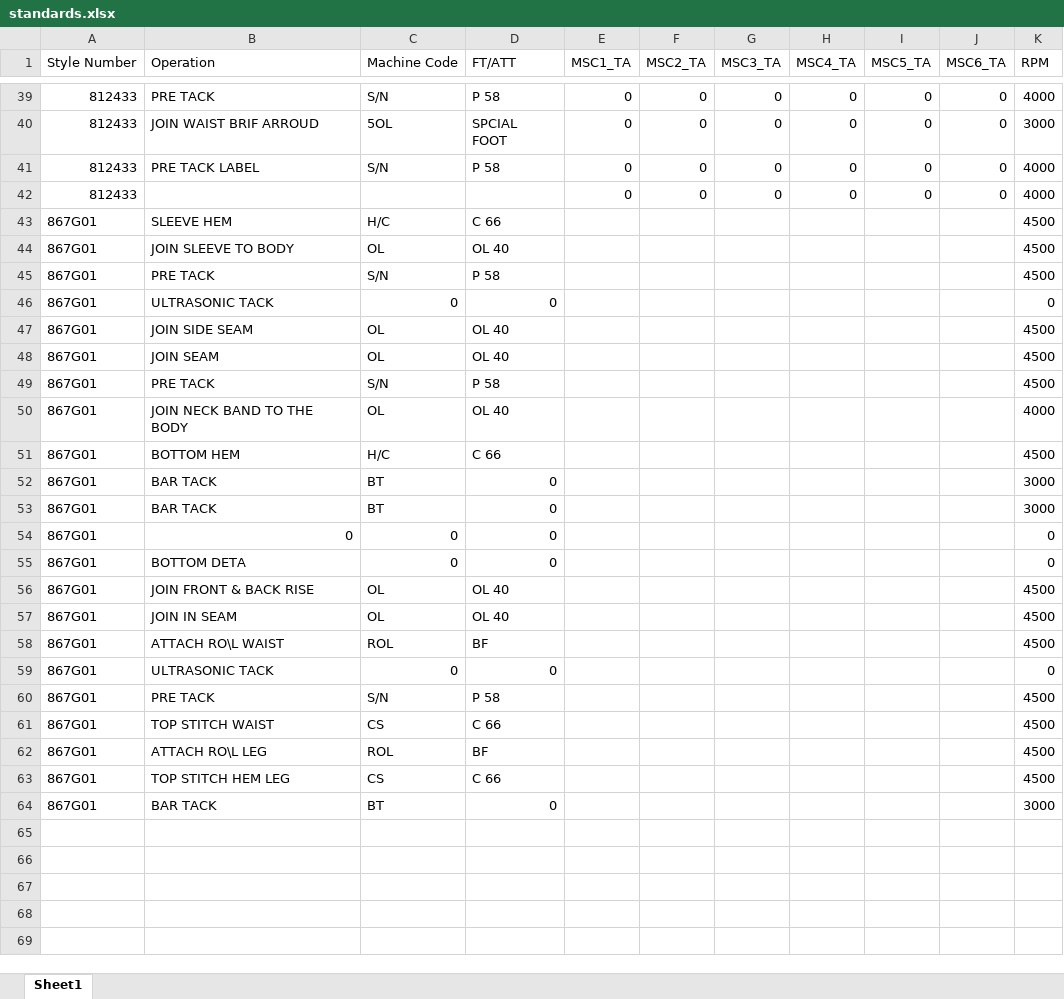
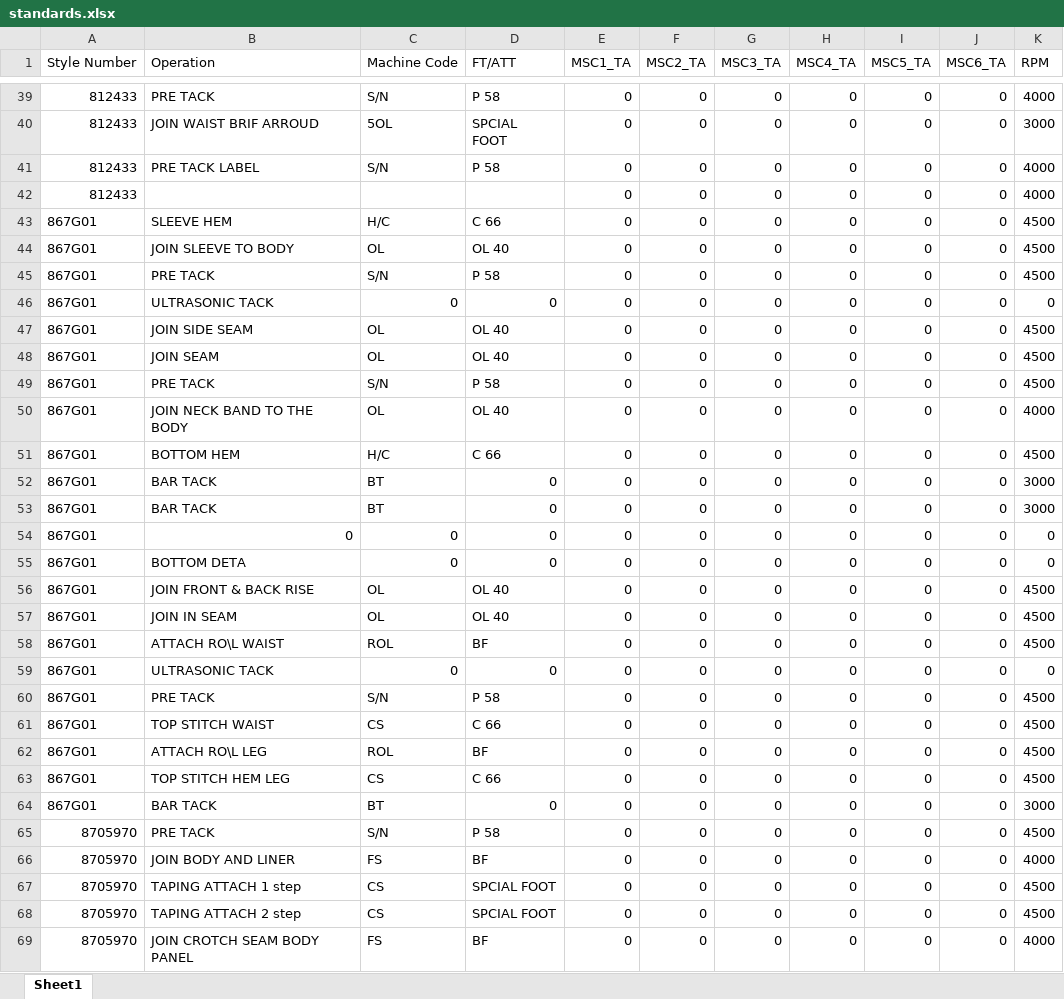
Before and after one commit to gitLamda/Machine-Setting-Audit-System, an Excel workbook: standards.xlsx, sheet Sheet1, drawn as a sheet; only a part is shown, gaps mark what is left out; values as stored, in another font and other column widths than the file's, no borders; the diff covers the shown part only; the diff names each change by its address in the sheet, - before the commit and + after, or states it on an @@ line.

Commit message:
Add files via upload

```diff
--- a/standards.xlsx (sheet Sheet1)
+++ b/standards.xlsx (sheet Sheet1)
-E43:E64 (MSC1_TA): (empty)
+E43:E64 (MSC1_TA): 0
-F43:F64 (MSC2_TA): (empty)
+F43:F64 (MSC2_TA): 0
-G43:G64 (MSC3_TA): (empty)
+G43:G64 (MSC3_TA): 0
-H43:H64 (MSC4_TA): (empty)
+H43:H64 (MSC4_TA): 0
-I43:I64 (MSC5_TA): (empty)
+I43:I64 (MSC5_TA): 0
-J43:J64 (MSC6_TA): (empty)
+J43:J64 (MSC6_TA): 0
+row 65: 8705970 | PRE TACK | S/N | P 58 | 0 | 0 | 0 | 0 | 0 | 0 | 4500
+row 66: 8705970 | JOIN BODY AND LINER | FS | BF | 0 | 0 | 0 | 0 | 0 | 0 | 4000
+row 67: 8705970 | TAPING ATTACH 1 step | CS | SPCIAL FOOT | 0 | 0 | 0 | 0 | 0 | 0 | 4500
+row 68: 8705970 | TAPING ATTACH 2 step | CS | SPCIAL FOOT | 0 | 0 | 0 | 0 | 0 | 0 | 4500
+row 69: 8705970 | JOIN CROTCH SEAM BODY PANEL | FS | BF | 0 | 0 | 0 | 0 | 0 | 0 | 4000
```
Also changed, not shown: 11 added rows elsewhere in this sheet.
